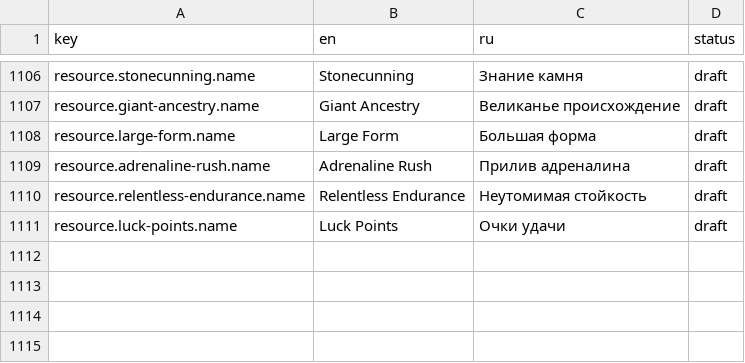
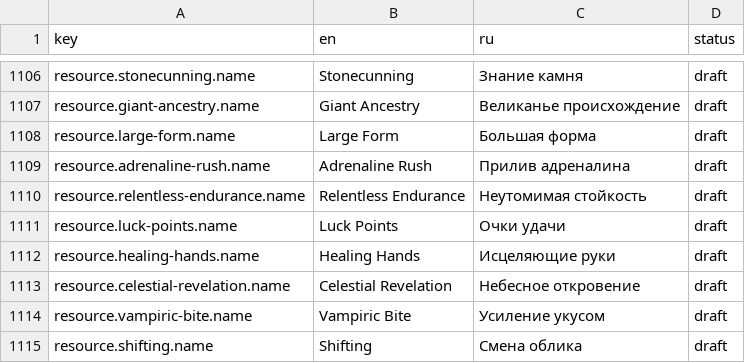
Before and after one commit to Korrusx/DndBuilder, a CSV file: data-pipeline/translations/classes.csv, drawn as a sheet; only a part is shown, gaps mark what is left out; the diff names each change by its address in the sheet, - before the commit and + after, or states it on an @@ line.

Commit message:
Виды не из SRD: Аасимар, Дампир, Калаштар, Кованый, Кхоравар, Ченджлинг, Шифтер (data-pipeline/extra/species.json); эффект +1 к КЗ

```diff
--- a/data-pipeline/translations/classes.csv
+++ b/data-pipeline/translations/classes.csv
+row 1112: resource.healing-hands.name | Healing Hands | Исцеляющие руки | draft
+row 1113: resource.celestial-revelation.name | Celestial Revelation | Небесное откровение | draft
+row 1114: resource.vampiric-bite.name | Vampiric Bite | Усиление укусом | draft
+row 1115: resource.shifting.name | Shifting | Смена облика | draft
```
Also changed, not shown: 14 other files.
